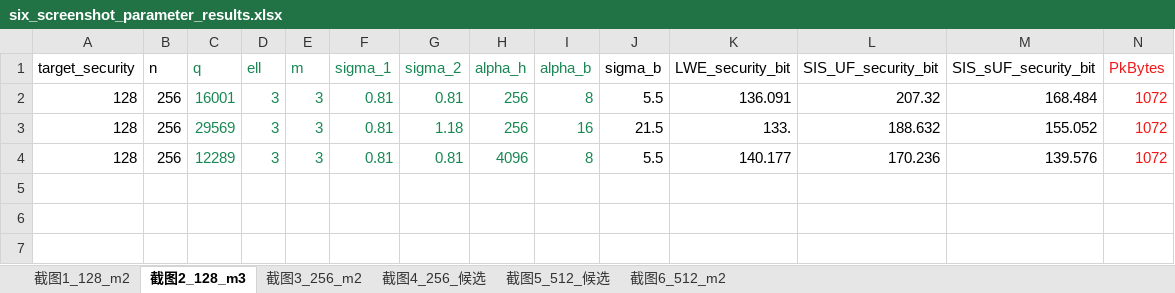
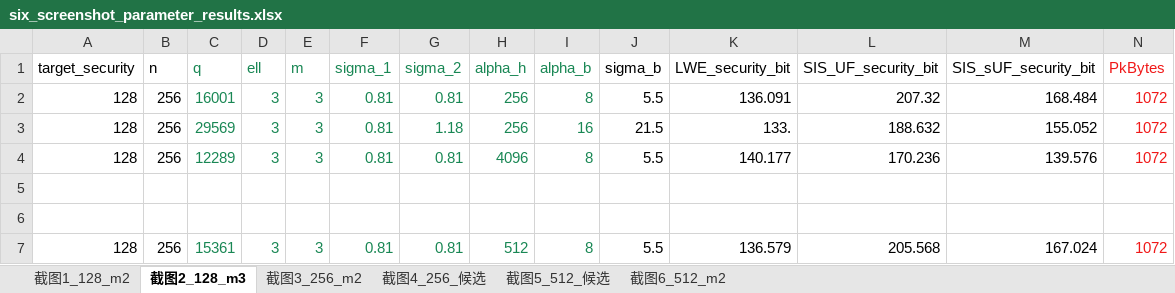
Before and after one commit to chenpengfei155/para_search_for_shuttle, an Excel workbook: six_screenshot_parameter_results.xlsx, sheet 截图2_128_m3, drawn as a sheet; only a part is shown; values as stored, in another font and other column widths than the file's, no borders; rows hold the shown columns only; the diff names each change by its address in the sheet, - before the commit and + after, or states it on an @@ line.

Commit message:
Add highlighted parameter calculation

```diff
--- a/six_screenshot_parameter_results.xlsx (sheet 截图2_128_m3)
+++ b/six_screenshot_parameter_results.xlsx (sheet 截图2_128_m3)
+row 5: (empty)
+row 6: (empty)
+row 7: 128 | 256 | 15361 | 3 | 3 | 0.81 | 0.81 | 512 | 8 | 5.5 | 136.579 | 205.568 | 167.024 | 1072
```
